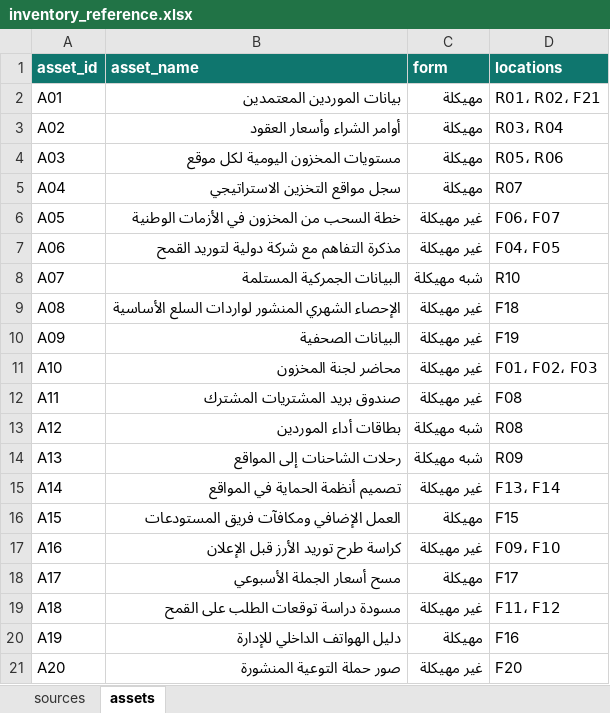
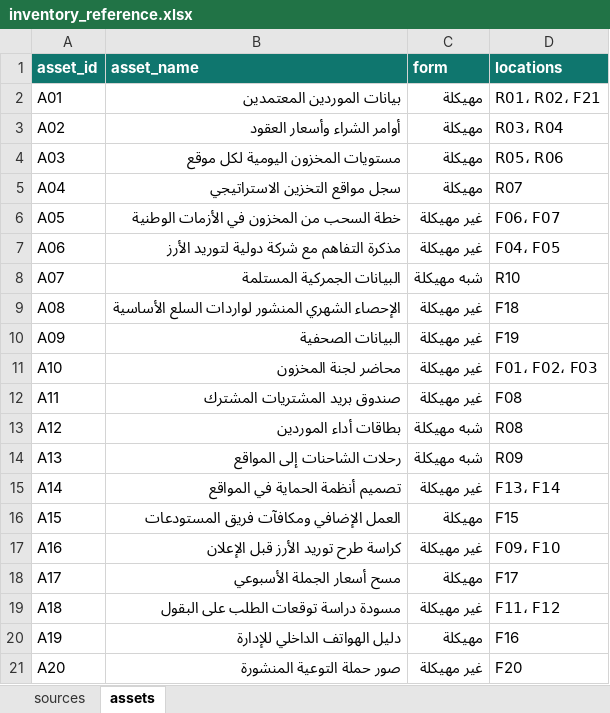
Before and after one commit to SDAIAAcademy/lds-dmg-204, an Excel workbook: labs/solutions/reference/inventory_reference.xlsx, sheet assets, drawn as a sheet; values as stored, in another font and other column widths than the file's, no borders; the diff names each change by its address in the sheet, - before the commit and + after, or states it on an @@ line.

```diff
--- a/labs/solutions/reference/inventory_reference.xlsx (sheet assets)
+++ b/labs/solutions/reference/inventory_reference.xlsx (sheet assets)
-B7 (asset_name): مذكرة التفاهم مع شركة دولية لتوريد القمح
+B7 (asset_name): مذكرة التفاهم مع شركة دولية لتوريد الأرز
-B19 (asset_name): مسودة دراسة توقعات الطلب على القمح
+B19 (asset_name): مسودة دراسة توقعات الطلب على البقول
```
Also changed, not shown: sheet sources, labs/files/capstone/sources.xlsx, labs/files/maysam/items.xlsx, 24 other files.
